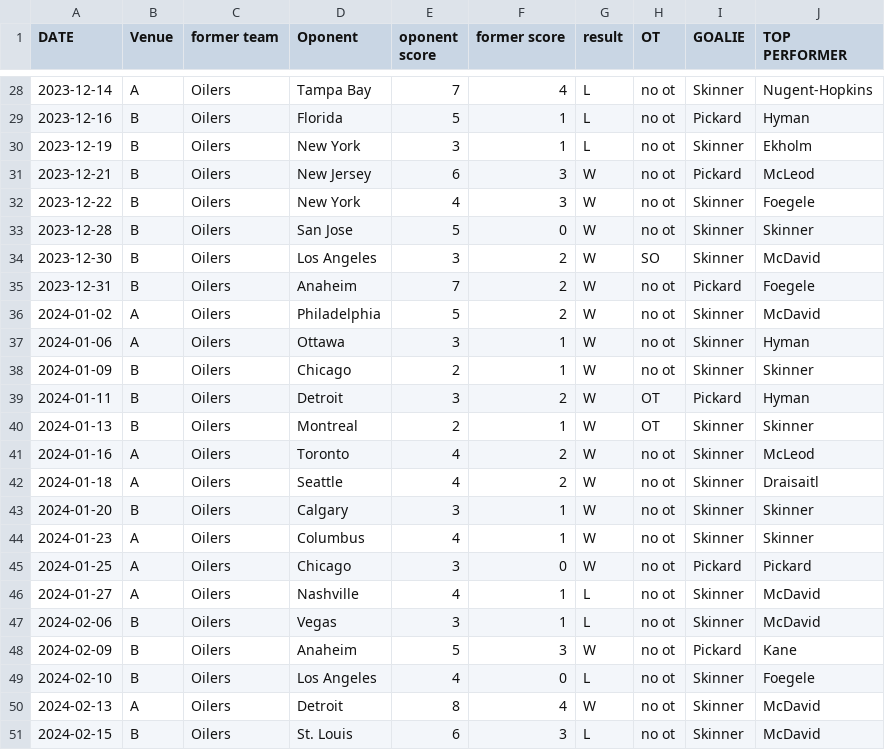
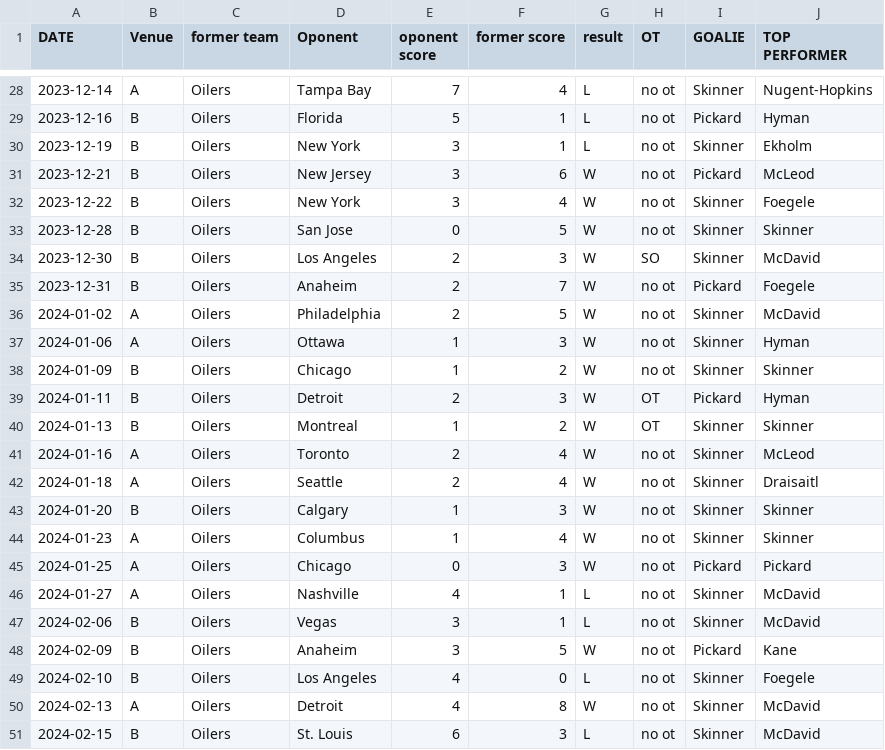
Before and after one commit to pablo06h/ai-conversational, a CSV file: stats season.csv, drawn as a sheet; only a part is shown, gaps mark what is left out; the diff covers the shown part only.

```diff
--- a/stats season.csv
+++ b/stats season.csv
@@ -30,22 +30,22 @@
 2023-12-19,B,Oilers,New York,3,1,L,no ot,Skinner,Ekholm
-2023-12-21,B,Oilers,New Jersey,6,3,W,no ot,Pickard,McLeod
-2023-12-22,B,Oilers,New York,4,3,W,no ot,Skinner,Foegele
-2023-12-28,B,Oilers,San Jose,5,0,W,no ot,Skinner,Skinner
-2023-12-30,B,Oilers,Los Angeles,3,2,W,SO,Skinner,McDavid
-2023-12-31,B,Oilers,Anaheim,7,2,W,no ot,Pickard,Foegele
-2024-01-02,A,Oilers,Philadelphia,5,2,W,no ot,Skinner,McDavid
-2024-01-06,A,Oilers,Ottawa,3,1,W,no ot,Skinner,Hyman
-2024-01-09,B,Oilers,Chicago,2,1,W,no ot,Skinner,Skinner
-2024-01-11,B,Oilers,Detroit,3,2,W,OT,Pickard,Hyman
-2024-01-13,B,Oilers,Montreal,2,1,W,OT,Skinner,Skinner
-2024-01-16,A,Oilers,Toronto,4,2,W,no ot,Skinner,McLeod
-2024-01-18,A,Oilers,Seattle,4,2,W,no ot,Skinner,Draisaitl
-2024-01-20,B,Oilers,Calgary,3,1,W,no ot,Skinner,Skinner
-2024-01-23,A,Oilers,Columbus,4,1,W,no ot,Skinner,Skinner
-2024-01-25,A,Oilers,Chicago,3,0,W,no ot,Pickard,Pickard
+2023-12-21,B,Oilers,New Jersey,3,6,W,no ot,Pickard,McLeod
+2023-12-22,B,Oilers,New York,3,4,W,no ot,Skinner,Foegele
+2023-12-28,B,Oilers,San Jose,0,5,W,no ot,Skinner,Skinner
+2023-12-30,B,Oilers,Los Angeles,2,3,W,SO,Skinner,McDavid
+2023-12-31,B,Oilers,Anaheim,2,7,W,no ot,Pickard,Foegele
+2024-01-02,A,Oilers,Philadelphia,2,5,W,no ot,Skinner,McDavid
+2024-01-06,A,Oilers,Ottawa,1,3,W,no ot,Skinner,Hyman
+2024-01-09,B,Oilers,Chicago,1,2,W,no ot,Skinner,Skinner
+2024-01-11,B,Oilers,Detroit,2,3,W,OT,Pickard,Hyman
+2024-01-13,B,Oilers,Montreal,1,2,W,OT,Skinner,Skinner
+2024-01-16,A,Oilers,Toronto,2,4,W,no ot,Skinner,McLeod
+2024-01-18,A,Oilers,Seattle,2,4,W,no ot,Skinner,Draisaitl
+2024-01-20,B,Oilers,Calgary,1,3,W,no ot,Skinner,Skinner
+2024-01-23,A,Oilers,Columbus,1,4,W,no ot,Skinner,Skinner
+2024-01-25,A,Oilers,Chicago,0,3,W,no ot,Pickard,Pickard
 2024-01-27,A,Oilers,Nashville,4,1,L,no ot,Skinner,McDavid
 2024-02-06,B,Oilers,Vegas,3,1,L,no ot,Skinner,McDavid
-2024-02-09,B,Oilers,Anaheim,5,3,W,no ot,Pickard,Kane
+2024-02-09,B,Oilers,Anaheim,3,5,W,no ot,Pickard,Kane
 2024-02-10,B,Oilers,Los Angeles,4,0,L,no ot,Skinner,Foegele
-2024-02-13,A,Oilers,Detroit,8,4,W,no ot,Skinner,McDavid
+2024-02-13,A,Oilers,Detroit,4,8,W,no ot,Skinner,McDavid
 2024-02-15,B,Oilers,St. Louis,6,3,L,no ot,Skinner,McDavid
```
Also changed, not shown: 1 added row and 36 edited cells elsewhere in this file.
